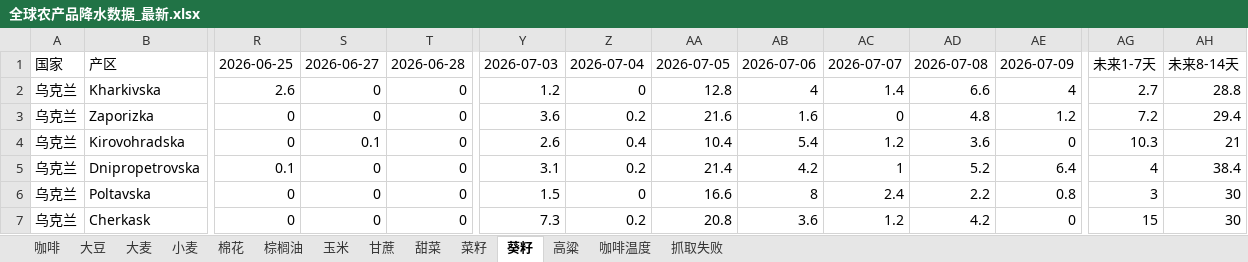
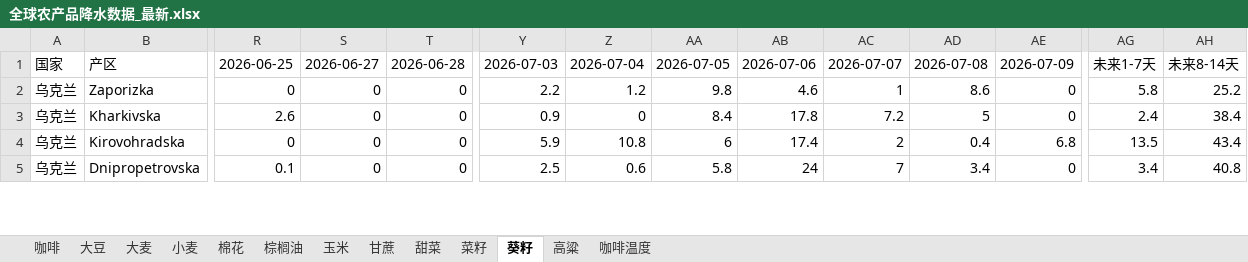
Before and after one commit to 2368846312-oss/ag-weather, an Excel workbook: 全球农产品降水数据_最新.xlsx, sheet 葵籽, drawn as a sheet; only a part is shown, gaps mark what is left out; values as stored, in another font and other column widths than the file's, no cell formats; removed rows and columns are numbered as before the commit, all else as after; rows hold the shown columns only; the diff covers the shown part only; the diff names each change by its address in the sheet, - before the commit and + after, or states it on an @@ line.

```diff
--- a/全球农产品降水数据_最新.xlsx (sheet 葵籽)
+++ b/全球农产品降水数据_最新.xlsx (sheet 葵籽)
-sheet tab: 抓取失败
+row 2: 乌克兰 | Zaporizka | 0 | 0 | 0 | 2.2 | 1.2 | 9.8 | 4.6 | 1 | 8.6 | 0 | 5.8 | 25.2
-Y3: 1.2
+Y3: 0.9
-AA3: 12.8
+AA3: 8.4
-AB3: 4
+AB3: 17.8
-AC3: 1.4
+AC3: 7.2
-AD3: 6.6
+AD3: 5
-AE3: 4
+AE3: 0
-AG3: 2.7
+AG3: 2.4
-AH3: 28.8
+AH3: 38.4
-row 3: 乌克兰 | Zaporizka | 0 | 0 | 0 | 3.6 | 0.2 | 21.6 | 1.6 | 0 | 4.8 | 1.2 | 7.2 | 29.4
-S4: 0.1
+S4: 0
-Y4: 2.6
+Y4: 5.9
-Z4: 0.4
+Z4: 10.8
-AA4: 10.4
+AA4: 6
-AB4: 5.4
+AB4: 17.4
-AC4: 1.2
+AC4: 2
-AD4: 3.6
+AD4: 0.4
-AE4: 0
+AE4: 6.8
-AG4: 10.3
+AG4: 13.5
-AH4: 21
+AH4: 43.4
-Y5: 3.1
+Y5: 2.5
-Z5: 0.2
+Z5: 0.6
-AA5: 21.4
+AA5: 5.8
-AB5: 4.2
+AB5: 24
-AC5: 1
+AC5: 7
-AD5: 5.2
+AD5: 3.4
-AE5: 6.4
+AE5: 0
-AG5: 4
+AG5: 3.4
-AH5: 38.4
+AH5: 40.8
-row 6: 乌克兰 | Poltavska | 0 | 0 | 0 | 1.5 | 0 | 16.6 | 8 | 2.4 | 2.2 | 0.8 | 3 | 30
-row 7: 乌克兰 | Cherkask | 0 | 0 | 0 | 7.3 | 0.2 | 20.8 | 3.6 | 1.2 | 4.2 | 0 | 15 | 30
```
Also changed, not shown: 8 added rows, 6 removed rows and 109 edited cells elsewhere in this sheet, sheet 玉米, sheet 小麦, sheet 菜籽, sheet 高粱, sheet 大豆, sheet 棉花, 6 more sheets, cell formats, VHI_Data/VHI_最近6周汇总.xlsx.
